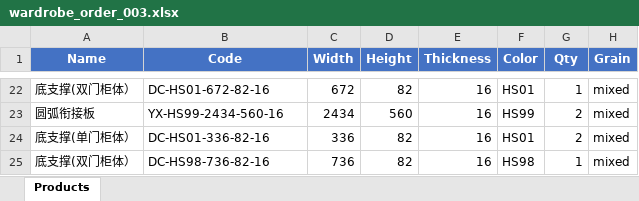
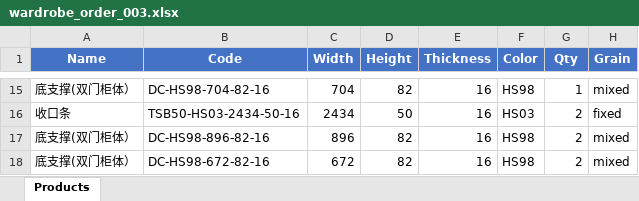
Before and after one commit to cysin/tessellate, an Excel workbook: test_data/wardrobe_order_003.xlsx, sheet Products, drawn as a sheet; only a part is shown, gaps mark what is left out; values as stored, in another font and other column widths than the file's, no borders; removed rows and columns are numbered as before the commit, all else as after; the diff covers the shown part only; the diff names each change by its address in the sheet, - before the commit and + after, or states it on an @@ line.

```diff
--- a/test_data/wardrobe_order_003.xlsx (sheet Products)
+++ b/test_data/wardrobe_order_003.xlsx (sheet Products)
-B15 (Code): DC-HS01-672-82-16
+B15 (Code): DC-HS98-704-82-16
-C15 (Width): 672
+C15 (Width): 704
-F15 (Color): HS01
+F15 (Color): HS98
-row 23: 圆弧衔接板 | YX-HS99-2434-560-16 | 2434 | 560 | 16 | HS99 | 2 | mixed
+row 16: 收口条 | TSB50-HS03-2434-50-16 | 2434 | 50 | 16 | HS03 | 2 | fixed
-A17 (Name): 底支撑(单门柜体）
+A17 (Name): 底支撑(双门柜体）
-B17 (Code): DC-HS01-336-82-16
+B17 (Code): DC-HS98-896-82-16
-C17 (Width): 336
+C17 (Width): 896
-F17 (Color): HS01
+F17 (Color): HS98
-B18 (Code): DC-HS98-736-82-16
+B18 (Code): DC-HS98-672-82-16
-C18 (Width): 736
+C18 (Width): 672
-G18 (Qty): 1
+G18 (Qty): 2
```
Also changed, not shown: 3 added rows, 10 removed rows and 18 edited cells elsewhere in this sheet, test_data/wardrobe_order_001.xlsx, test_data/wardrobe_order_002.xlsx, 2 other files.
